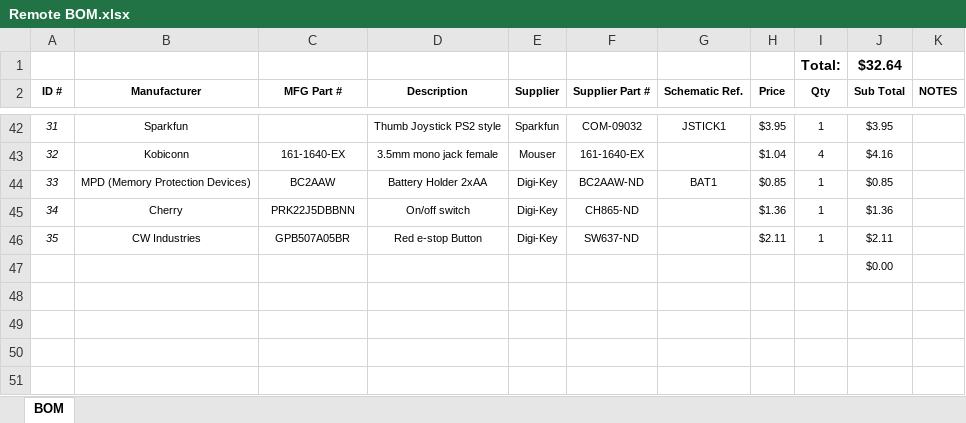
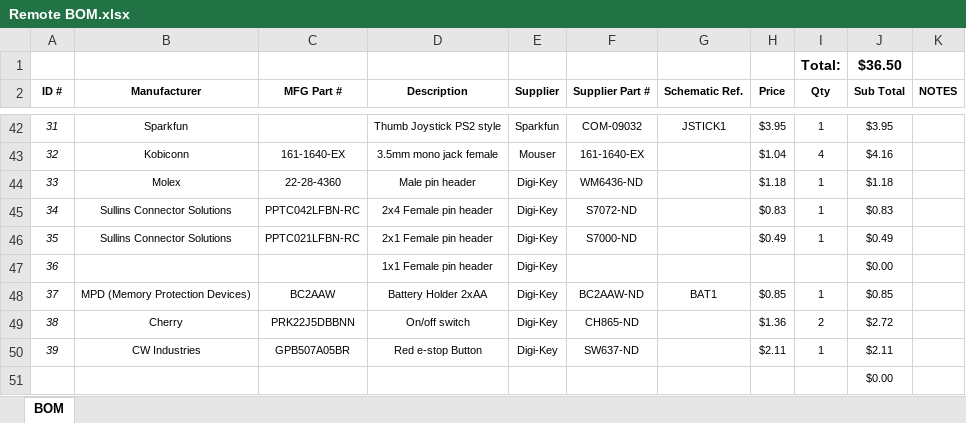
Before and after one commit to stewdk/pwct, an Excel workbook: hardware/Remote BOM.xlsx, sheet BOM, drawn as a sheet; only a part is shown, gaps mark what is left out; values as stored, in another font and other column widths than the file's, no borders; table styles not drawn; addresses are those after the commit; the diff names each change by its address in the sheet, - before the commit and + after, or states it on an @@ line.

```diff
--- a/hardware/Remote BOM.xlsx (sheet BOM)
+++ b/hardware/Remote BOM.xlsx (sheet BOM)
-J1 (Sub Total): $32.64
+J1 (Sub Total): $36.50
+row 44: 33 | Molex | 22-28-4360 | Male pin header | Digi-Key | WM6436-ND |  | $1.18 | 1 | $1.18
+row 45: 34 | Sullins Connector Solutions | PPTC042LFBN-RC | 2x4 Female pin header | Digi-Key | S7072-ND |  | $0.83 | 1 | $0.83
+row 46: 35 | Sullins Connector Solutions | PPTC021LFBN-RC | 2x1 Female pin header | Digi-Key | S7000-ND |  | $0.49 | 1 | $0.49
+row 47: 36 |  |  | 1x1 Female pin header | Digi-Key |  |  |  |  | $0.00
@@ column A (ID #) renumbered between rows 48 and 50 @@
-I49 (Qty): 1
+I49 (Qty): 2
-J49 (Sub Total): $1.36
+J49 (Sub Total): $2.72
```
Also changed, not shown: hardware/Connector BOM.xlsx, 4 other files.
